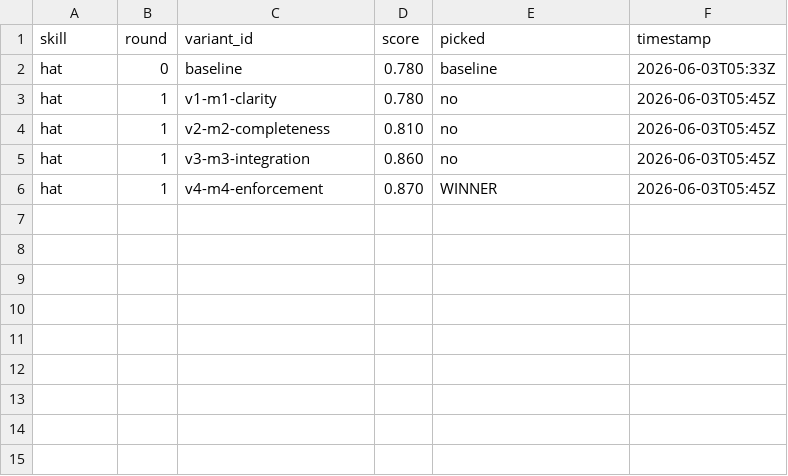
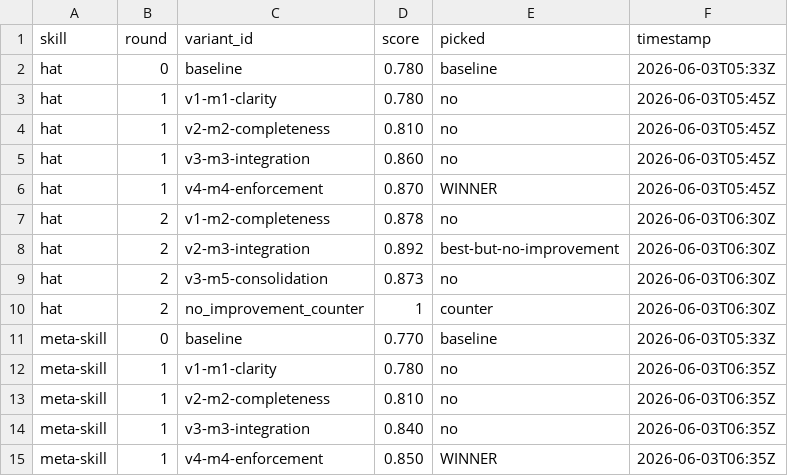
Before and after one commit to YeomanYe/skills, a CSV file: .experiment-state/darwin/scoreboard.csv, drawn as a sheet; the diff names each change by its address in the sheet, - before the commit and + after, or states it on an @@ line.

Commit message:
darwin(meta-skill): r1 — winner v4-m4-enforcement (+0.08)
5-dim weighted scores:
- baseline           0.770
- v1-m1-clarity      0.780  (+0.010)
- v2-m2-completeness 0.810  (+0.040)
- v3-m3-integration  0.840  (+0.070)
- v4-m4-enforcement  0.850  (+0.080 ← winner)

v4 wins on actionability (0.86) + enforcement (0.92): Pre-action
Self-Check 5-Q gate, 8 enumerated High-Risk Actions, Red Flags 6→12,
Rationalizations 4→8.

Reviewer recommendation for r2: hybrid merging v4 enforcement +
v3 integration contracts + v2 edge cases.

```diff
--- a/.experiment-state/darwin/scoreboard.csv
+++ b/.experiment-state/darwin/scoreboard.csv
+row 7: hat | 2 | v1-m2-completeness | 0.878 | no | 2026-06-03T06:30Z
+row 8: hat | 2 | v2-m3-integration | 0.892 | best-but-no-improvement | 2026-06-03T06:30Z
+row 9: hat | 2 | v3-m5-consolidation | 0.873 | no | 2026-06-03T06:30Z
+row 10: hat | 2 | no_improvement_counter | 1 | counter | 2026-06-03T06:30Z
+row 11: meta-skill | 0 | baseline | 0.770 | baseline | 2026-06-03T05:33Z
+row 12: meta-skill | 1 | v1-m1-clarity | 0.780 | no | 2026-06-03T06:35Z
+row 13: meta-skill | 1 | v2-m2-completeness | 0.810 | no | 2026-06-03T06:35Z
+row 14: meta-skill | 1 | v3-m3-integration | 0.840 | no | 2026-06-03T06:35Z
+row 15: meta-skill | 1 | v4-m4-enforcement | 0.850 | WINNER | 2026-06-03T06:35Z
```
Also changed, not shown: 13 other files.
